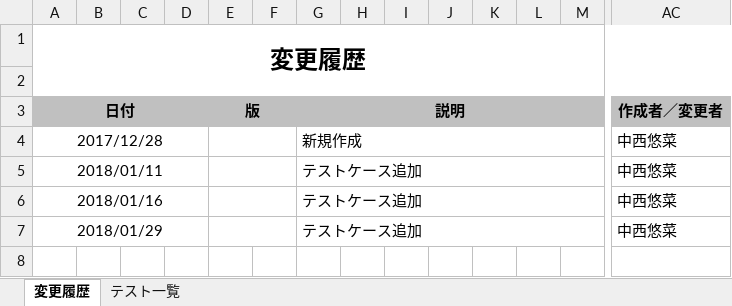
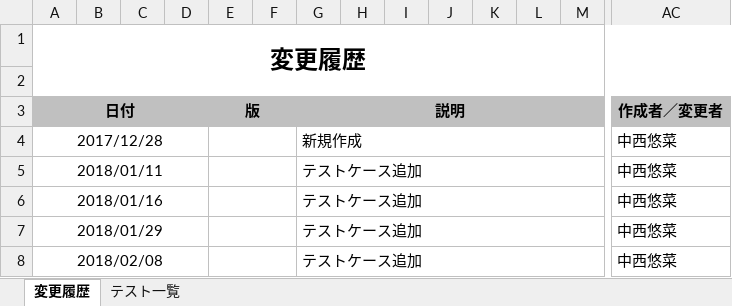
Before and after one commit to ykinoshi1015/OutlookRecipientConfirmationAddin, an Excel workbook: document/テスト仕様書.xlsx, sheet 変更履歴, drawn as a sheet; only a part is shown, gaps mark what is left out; values as stored, in another font and other column widths than the file's, no borders; rows hold the shown columns only; the diff names each change by its address in the sheet, - before the commit and + after, or states it on an @@ line.

```diff
--- a/document/テスト仕様書.xlsx (sheet 変更履歴)
+++ b/document/テスト仕様書.xlsx (sheet 変更履歴)
+row 8: 2018/02/08 |  |  |  |  |  | テストケース追加 |  |  |  |  |  |  | 中西悠菜
```
Also changed, not shown: sheet テスト一覧, 28 other files.
